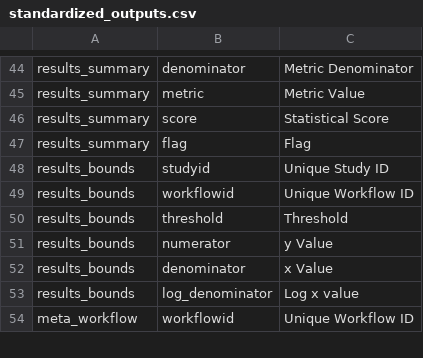
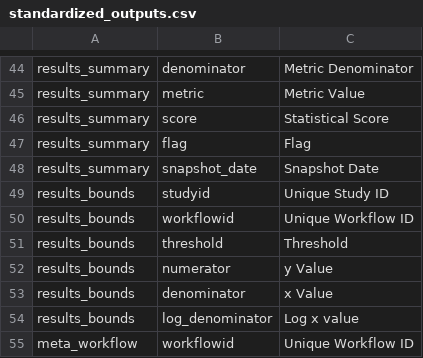
Before and after one commit to Gilead-BioStats/gsm, a CSV file: vignettes/standardized_outputs.csv, drawn as a sheet; only a part is shown, gaps mark what is left out; the diff names each change by its address in the sheet, - before the commit and + after, or states it on an @@ line.

Commit message:
Added snapshot_date to results_summary

```diff
--- a/vignettes/standardized_outputs.csv
+++ b/vignettes/standardized_outputs.csv
+row 48: results_summary | snapshot_date | Snapshot Date
```
